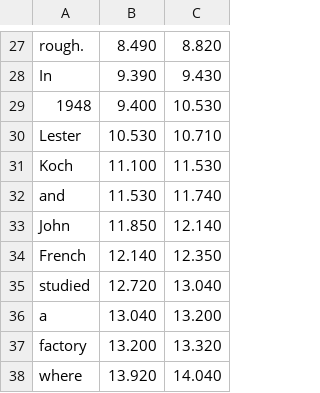
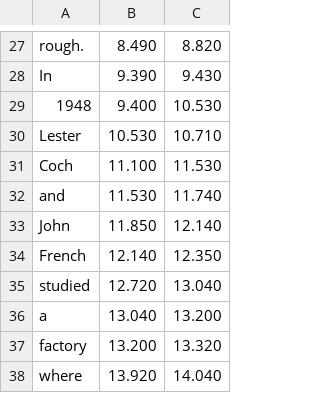
Before and after one commit to c3global/facelesscontentfactory, a TSV file: remotion-cutaways/content/rough.words.tsv, drawn as a sheet; only a part is shown, gaps mark what is left out.

```diff
--- a/remotion-cutaways/content/rough.words.tsv
+++ b/remotion-cutaways/content/rough.words.tsv
@@ -30,3 +30,3 @@ In	9.390	9.430
 Lester	10.530	10.710
-Koch	11.100	11.530
+Coch	11.100	11.530
 and	11.530	11.740
```
Also changed, not shown: remotion-cutaways/content/dialects.words.tsv, 4 other files.
